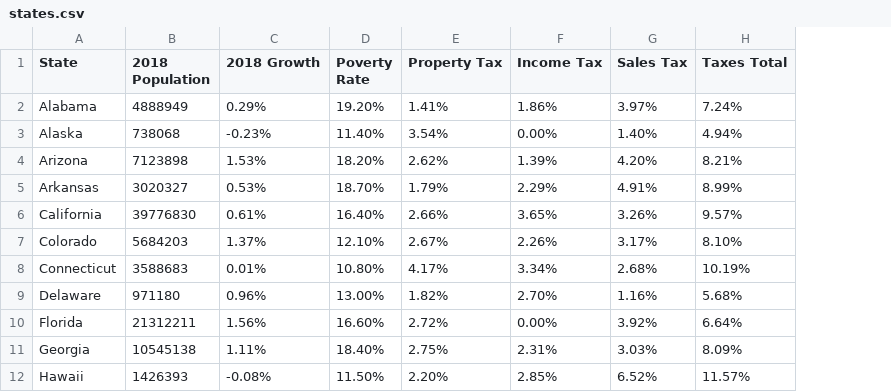
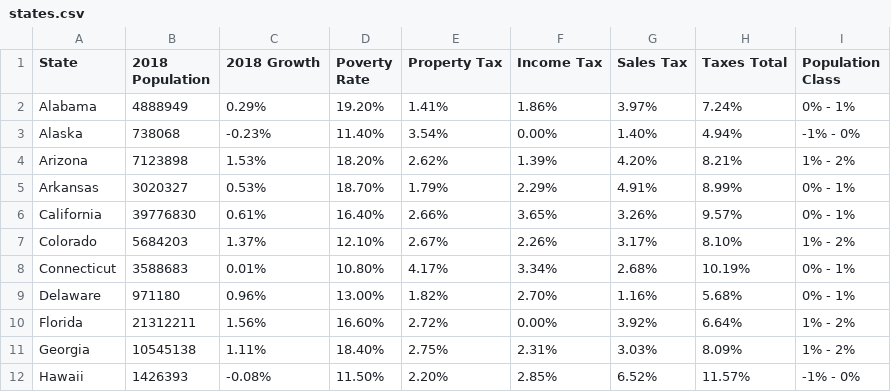
Before and after one commit to joshuakornblatt/d3assignment, a CSV file: states.csv, drawn as a sheet; only a part is shown; the diff names each change by its address in the sheet, - before the commit and + after, or states it on an @@ line.

Commit message:
Add files via upload

```diff
--- a/states.csv
+++ b/states.csv
+column I (Population Class), rows 2-12: 0% - 1% | -1% - 0% | 1% - 2% | 0% - 1% | 0% - 1% | 1% - 2% | 0% - 1% | 0% - 1% | 1% - 2% | 1% - 2% | -1% - 0%
```
